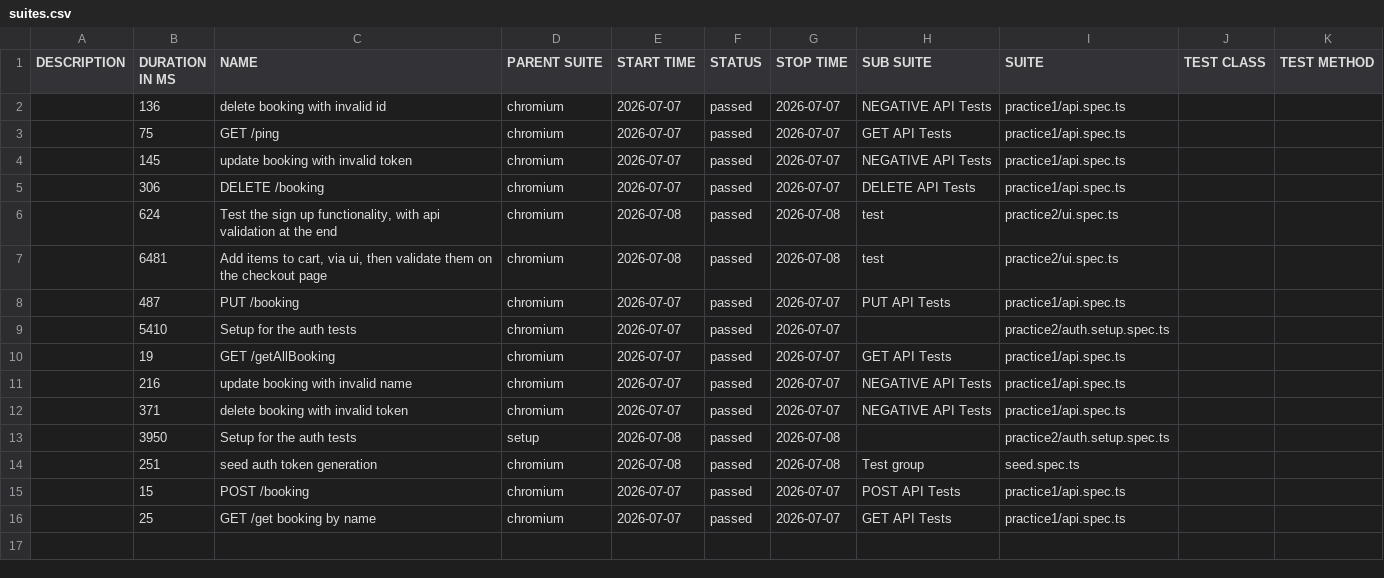
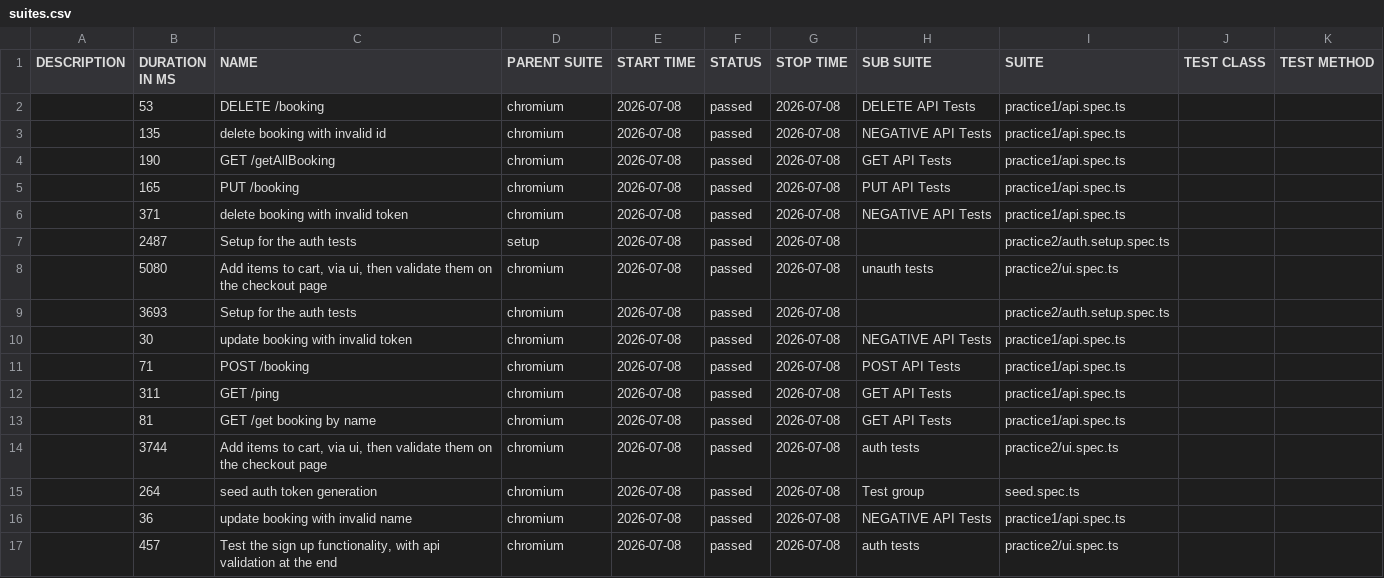
Before and after one commit to TomiMan7/playwrightPlayground, a CSV file: ui/data/suites.csv, drawn as a sheet.

```diff
--- a/ui/data/suites.csv
+++ b/ui/data/suites.csv
@@ -1,16 +1,17 @@
 "DESCRIPTION","DURATION IN MS","NAME","PARENT SUITE","START TIME","STATUS","STOP TIME","SUB SUITE","SUITE","TEST CLASS","TEST METHOD"
-"","136","delete booking with invalid id","chromium","2026-07-07","passed","2026-07-07","NEGATIVE API Tests","practice1/api.spec.ts","",""
-"","75","GET /ping","chromium","2026-07-07","passed","2026-07-07","GET API Tests","practice1/api.spec.ts","",""
-"","145","update booking with invalid token","chromium","2026-07-07","passed","2026-07-07","NEGATIVE API Tests","practice1/api.spec.ts","",""
-"","306","DELETE /booking","chromium","2026-07-07","passed","2026-07-07","DELETE API Tests","practice1/api.spec.ts","",""
-"","624","Test the sign up functionality, with api validation at the end","chromium","2026-07-08","passed","2026-07-08","test","practice2/ui.spec.ts","",""
-"","6481","Add items to cart, via ui, then validate them on the checkout page","chromium","2026-07-08","passed","2026-07-08","test","practice2/ui.spec.ts","",""
-"","487","PUT /booking","chromium","2026-07-07","passed","2026-07-07","PUT API Tests","practice1/api.spec.ts","",""
-"","5410","Setup for the auth tests","chromium","2026-07-07","passed","2026-07-07","","practice2/auth.setup.spec.ts","",""
-"","19","GET /getAllBooking","chromium","2026-07-07","passed","2026-07-07","GET API Tests","practice1/api.spec.ts","",""
-"","216","update booking with invalid name","chromium","2026-07-07","passed","2026-07-07","NEGATIVE API Tests","practice1/api.spec.ts","",""
-"","371","delete booking with invalid token","chromium","2026-07-07","passed","2026-07-07","NEGATIVE API Tests","practice1/api.spec.ts","",""
-"","3950","Setup for the auth tests","setup","2026-07-08","passed","2026-07-08","","practice2/auth.setup.spec.ts","",""
-"","251","seed auth token generation","chromium","2026-07-08","passed","2026-07-08","Test group","seed.spec.ts","",""
-"","15","POST /booking","chromium","2026-07-07","passed","2026-07-07","POST API Tests","practice1/api.spec.ts","",""
-"","25","GET /get booking by name","chromium","2026-07-07","passed","2026-07-07","GET API Tests","practice1/api.spec.ts","",""
+"","53","DELETE /booking","chromium","2026-07-08","passed","2026-07-08","DELETE API Tests","practice1/api.spec.ts","",""
+"","135","delete booking with invalid id","chromium","2026-07-08","passed","2026-07-08","NEGATIVE API Tests","practice1/api.spec.ts","",""
+"","190","GET /getAllBooking","chromium","2026-07-08","passed","2026-07-08","GET API Tests","practice1/api.spec.ts","",""
+"","165","PUT /booking","chromium","2026-07-08","passed","2026-07-08","PUT API Tests","practice1/api.spec.ts","",""
+"","371","delete booking with invalid token","chromium","2026-07-08","passed","2026-07-08","NEGATIVE API Tests","practice1/api.spec.ts","",""
+"","2487","Setup for the auth tests","setup","2026-07-08","passed","2026-07-08","","practice2/auth.setup.spec.ts","",""
+"","5080","Add items to cart, via ui, then validate them on the checkout page","chromium","2026-07-08","passed","2026-07-08","unauth tests","practice2/ui.spec.ts","",""
+"","3693","Setup for the auth tests","chromium","2026-07-08","passed","2026-07-08","","practice2/auth.setup.spec.ts","",""
+"","30","update booking with invalid token","chromium","2026-07-08","passed","2026-07-08","NEGATIVE API Tests","practice1/api.spec.ts","",""
+"","71","POST /booking","chromium","2026-07-08","passed","2026-07-08","POST API Tests","practice1/api.spec.ts","",""
+"","311","GET /ping","chromium","2026-07-08","passed","2026-07-08","GET API Tests","practice1/api.spec.ts","",""
+"","81","GET /get booking by name","chromium","2026-07-08","passed","2026-07-08","GET API Tests","practice1/api.spec.ts","",""
+"","3744","Add items to cart, via ui, then validate them on the checkout page","chromium","2026-07-08","passed","2026-07-08","auth tests","practice2/ui.spec.ts","",""
+"","264","seed auth token generation","chromium","2026-07-08","passed","2026-07-08","Test group","seed.spec.ts","",""
+"","36","update booking with invalid name","chromium","2026-07-08","passed","2026-07-08","NEGATIVE API Tests","practice1/api.spec.ts","",""
+"","457","Test the sign up functionality, with api validation at the end","chromium","2026-07-08","passed","2026-07-08","auth tests","practice2/ui.spec.ts","",""
```
Also changed, not shown: 51 other files.
